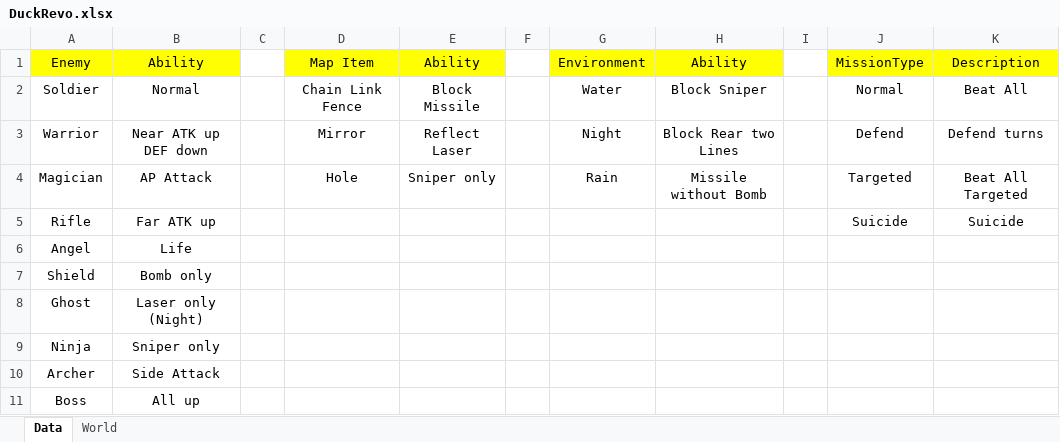
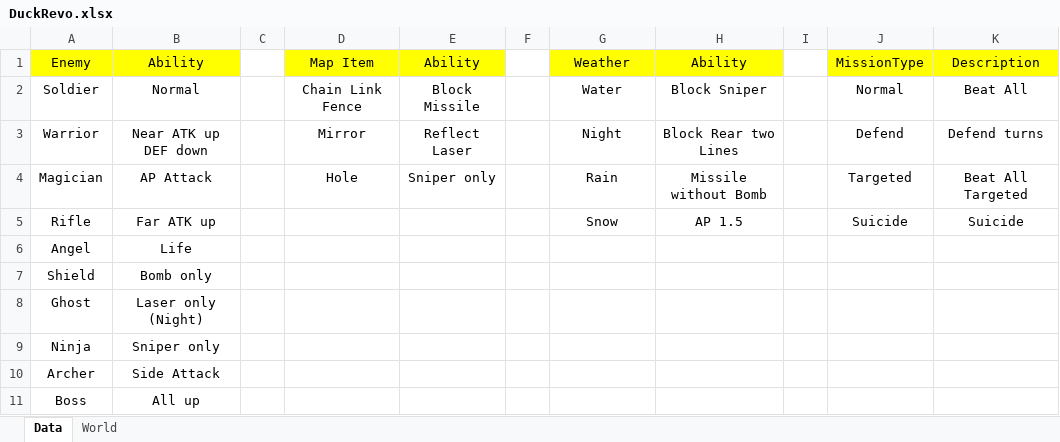
Before and after one commit to CBE7F1F65/fb43b70cb3d36ad8b8ee3a9aed9c6493, an Excel workbook: Game/DuckRevo.xlsx, sheet Data, drawn as a sheet; values as stored, in another font and other column widths than the file's, no borders; the diff names each change by its address in the sheet, - before the commit and + after, or states it on an @@ line.

```diff
--- a/Game/DuckRevo.xlsx (sheet Data)
+++ b/Game/DuckRevo.xlsx (sheet Data)
-G1: Environment
+G1: Weather
-G5: (empty)
+G5: Snow
-H5: (empty)
+H5: AP 1.5
```
Also changed, not shown: sheet World, 45 other files.
